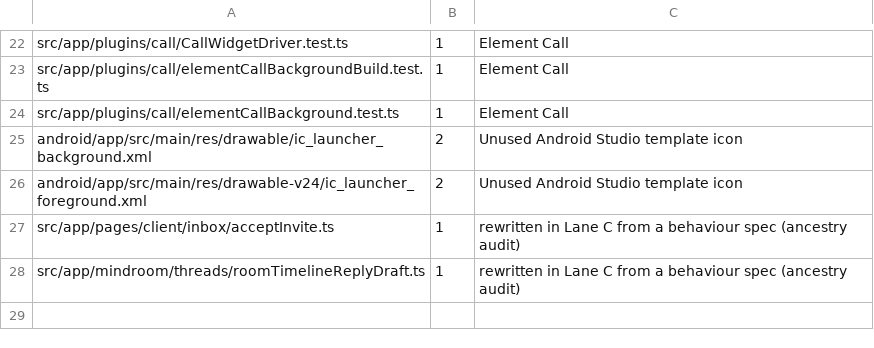
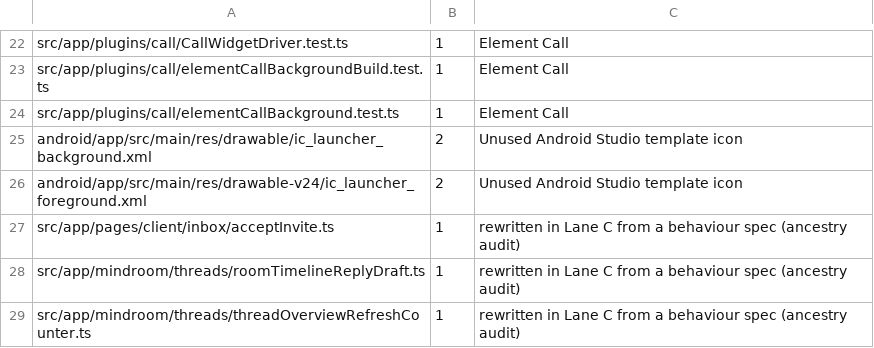
Before and after one commit to mindroom-ai/mindroom-chat, a TSV file: docs/provenance/dropped.tsv, drawn as a sheet; only a part is shown, gaps mark what is left out.

Commit message:
refactor(threads): clean-room rewrite of the thread overview refresh counter
Clean-room rewrite of src/app/mindroom/threads/threadOverviewRefreshCounter.ts from its behaviour spec, written without access to the previous code.

While no thread is open, the hook counts one for every added room
timeline event of the room that concerns a thread, every read receipt
of the room, and every thread created, updated, deleted or given a new
reply. It subscribes in a passive effect that renews only with the room
or the thread ID, so the RoomTimeline harness keeps the later hooks'
listeners. Inside a thread nothing listens and the count keeps its
value. The file is Lane C now: docs/provenance/moves.tsv and
dropped.tsv record it.

threadOverviewRefreshCounter.subscriptions.test.ts adds the spec's
cases: timeline events (removed, other room, no room, plain message,
paginated), receipts of other rooms, new, reply and delete events, the
thread route removing and restoring all six listeners, a room switch,
and the setter's identity. The Lane P test file stays unchanged.

Bas-directed Lane P edit: clean-room rewrite after the ancestry audit

```diff
--- a/docs/provenance/dropped.tsv
+++ b/docs/provenance/dropped.tsv
@@ -28 +28,2 @@ src/app/pages/client/inbox/acceptInvite.ts	1	rewritten in Lane C from a behaviou
 src/app/mindroom/threads/roomTimelineReplyDraft.ts	1	rewritten in Lane C from a behaviour spec (ancestry audit)
+src/app/mindroom/threads/threadOverviewRefreshCounter.ts	1	rewritten in Lane C from a behaviour spec (ancestry audit)
```
Also changed, not shown: 3 other files.
